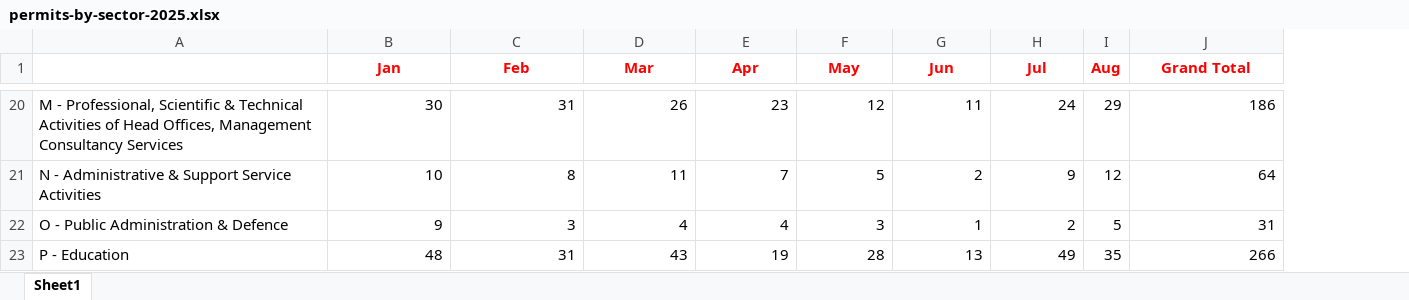
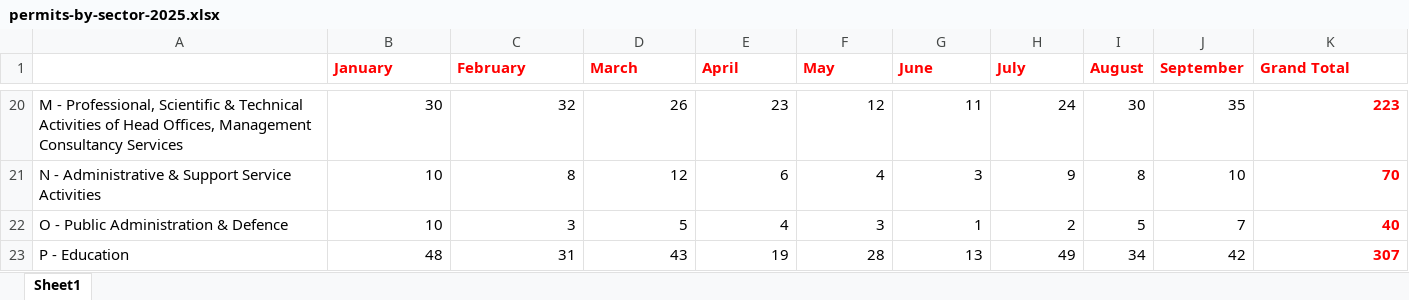
Before and after one commit to vinicius-silva-ep/ie-employment-permit, an Excel workbook: data/raw_data/2025/permits-by-sector-2025.xlsx, sheet Sheet1, drawn as a sheet; only a part is shown, gaps mark what is left out; values as stored, in another font and other column widths than the file's, no borders; removed rows and columns are numbered as before the commit, all else as after; the diff covers the shown part only; the diff names each change by its address in the sheet, - before the commit and + after, or states it on an @@ line.

```diff
--- a/data/raw_data/2025/permits-by-sector-2025.xlsx (sheet Sheet1)
+++ b/data/raw_data/2025/permits-by-sector-2025.xlsx (sheet Sheet1)
-column I (Aug), rows 20-23: 29 | 12 | 5 | 35
+column I (August), rows 20-23: 30 | 8 | 5 | 34
+column J (September), rows 20-23: 35 | 10 | 7 | 42
-B1: Jan
+B1: January
-B1:H1 alignment: center
+B1:H1 alignment: left
-C1: Feb
+C1: February
-D1: Mar
+D1: March
-E1: Apr
+E1: April
-G1: Jun
+G1: June
-H1: Jul
+H1: July
-K1 alignment: center
+K1 alignment: left
-C20 (February): 31
+C20 (February): 32
@@ K20:K23 bold: off → on, text colour: black → #FF0000 @@
-K20 (Grand Total): 186
+K20 (Grand Total): 223
-D21 (March): 11
+D21 (March): 12
-E21 (April): 7
+E21 (April): 6
-F21 (May): 5
+F21 (May): 4
-G21 (June): 2
+G21 (June): 3
-K21 (Grand Total): 64
+K21 (Grand Total): 70
-B22 (January): 9
+B22 (January): 10
-D22 (March): 4
+D22 (March): 5
-K22 (Grand Total): 31
+K22 (Grand Total): 40
-K23 (Grand Total): 266
+K23 (Grand Total): 307
```
Also changed, not shown: 2 added rows, 2 removed rows, 105 edited cells and cell formats elsewhere in this sheet, data/raw_data/2025/permits-by-county-2025.xlsx, data/raw_data/2025/permits-by-nationality-2025.xlsx, 41 other files.
